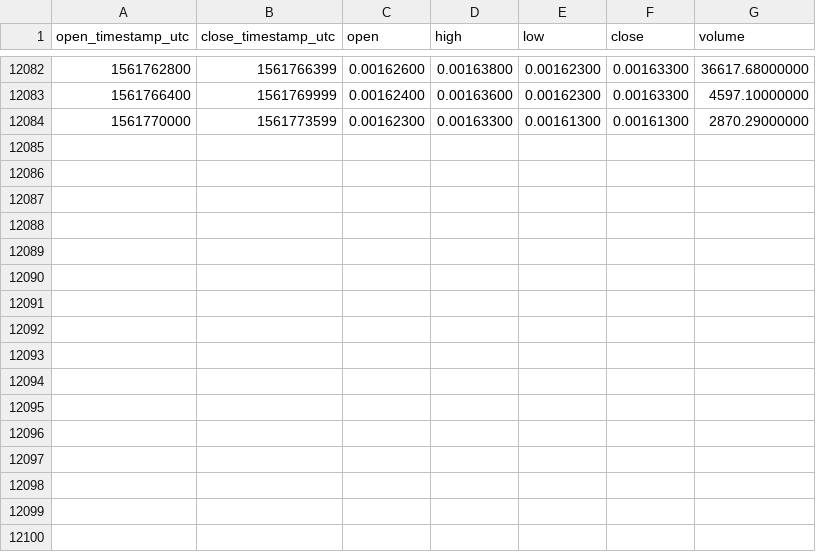
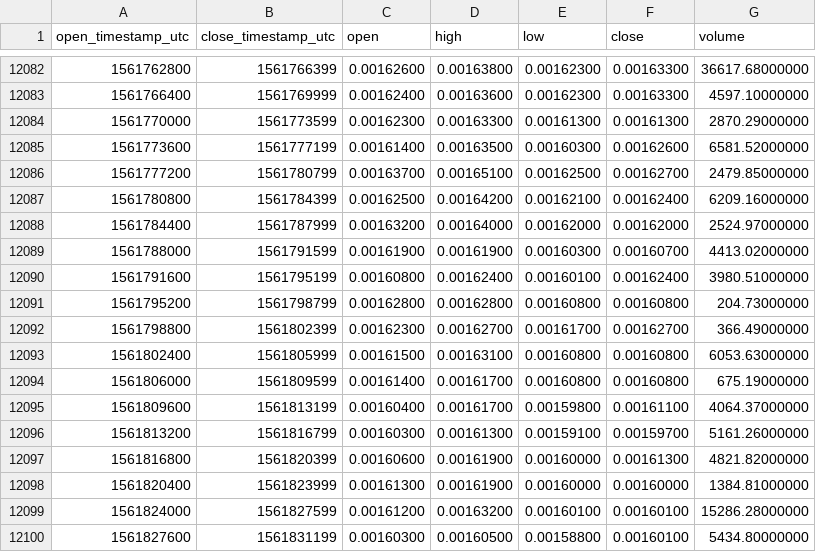
Before and after one commit to cryptobigbro/binance-AEETH, a CSV file: binance-AEETH-1h.csv, drawn as a sheet; only a part is shown, gaps mark what is left out; the diff names each change by its address in the sheet, - before the commit and + after, or states it on an @@ line.

Commit message:
Update OHLCV data.

```diff
--- a/binance-AEETH-1h.csv
+++ b/binance-AEETH-1h.csv
+row 12085: 1561773600 | 1561777199 | 0.00161400 | 0.00163500 | 0.00160300 | 0.00162600 | 6581.52000000
+row 12086: 1561777200 | 1561780799 | 0.00163700 | 0.00165100 | 0.00162500 | 0.00162700 | 2479.85000000
+row 12087: 1561780800 | 1561784399 | 0.00162500 | 0.00164200 | 0.00162100 | 0.00162400 | 6209.16000000
+row 12088: 1561784400 | 1561787999 | 0.00163200 | 0.00164000 | 0.00162000 | 0.00162000 | 2524.97000000
+row 12089: 1561788000 | 1561791599 | 0.00161900 | 0.00161900 | 0.00160300 | 0.00160700 | 4413.02000000
+row 12090: 1561791600 | 1561795199 | 0.00160800 | 0.00162400 | 0.00160100 | 0.00162400 | 3980.51000000
+row 12091: 1561795200 | 1561798799 | 0.00162800 | 0.00162800 | 0.00160800 | 0.00160800 | 204.73000000
+row 12092: 1561798800 | 1561802399 | 0.00162300 | 0.00162700 | 0.00161700 | 0.00162700 | 366.49000000
+row 12093: 1561802400 | 1561805999 | 0.00161500 | 0.00163100 | 0.00160800 | 0.00160800 | 6053.63000000
+row 12094: 1561806000 | 1561809599 | 0.00161400 | 0.00161700 | 0.00160800 | 0.00160800 | 675.19000000
+row 12095: 1561809600 | 1561813199 | 0.00160400 | 0.00161700 | 0.00159800 | 0.00161100 | 4064.37000000
+row 12096: 1561813200 | 1561816799 | 0.00160300 | 0.00161300 | 0.00159100 | 0.00159700 | 5161.26000000
+row 12097: 1561816800 | 1561820399 | 0.00160600 | 0.00161900 | 0.00160000 | 0.00161300 | 4821.82000000
+row 12098: 1561820400 | 1561823999 | 0.00161300 | 0.00161900 | 0.00160000 | 0.00160000 | 1384.81000000
+row 12099: 1561824000 | 1561827599 | 0.00161200 | 0.00163200 | 0.00160100 | 0.00160100 | 15286.28000000
+row 12100: 1561827600 | 1561831199 | 0.00160300 | 0.00160500 | 0.00158800 | 0.00160100 | 5434.80000000
```
